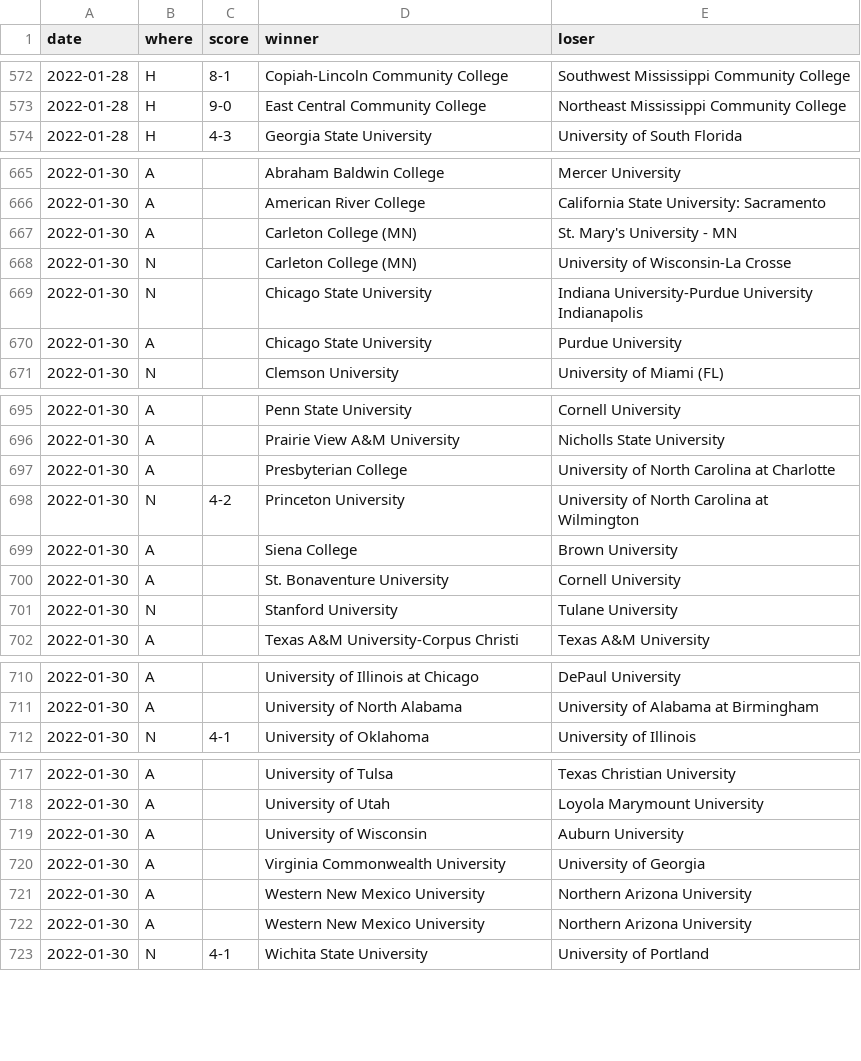
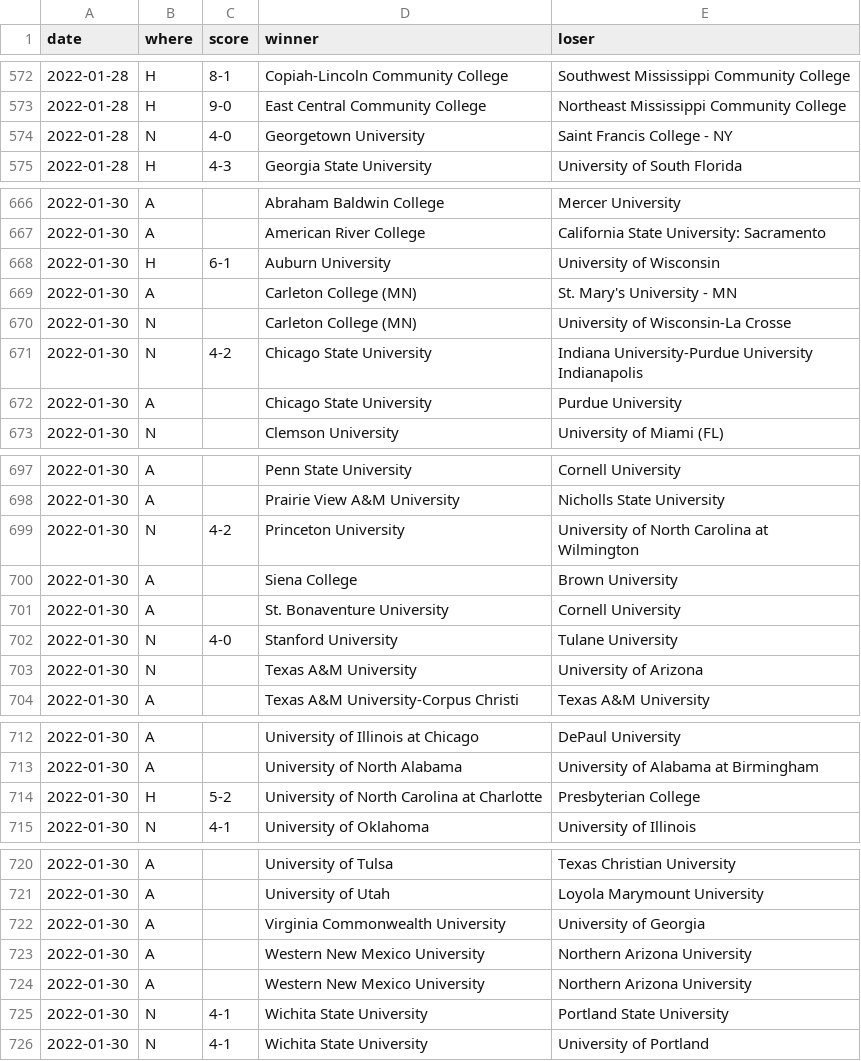
Before and after one commit to TennisOpenData/college-tennis-massey, a TSV file: 2021-22_men_results.tsv, drawn as a sheet; only a part is shown, gaps mark what is left out; the diff covers the shown part only.

```diff
--- a/2021-22_men_results.tsv
+++ b/2021-22_men_results.tsv
@@ -573,2 +573,3 @@ date	where	score	winner	loser
 2022-01-28	H	9-0	East Central Community College	Northeast Mississippi Community College
+2022-01-28	N	4-0	Georgetown University	Saint Francis College - NY
 2022-01-28	H	4-3	Georgia State University	University of South Florida
@@ -666,5 +667,6 @@ date	where	score	winner	loser
 2022-01-30	A		American River College	California State University: Sacramento
+2022-01-30	H	6-1	Auburn University	University of Wisconsin
 2022-01-30	A		Carleton College (MN)	St. Mary's University - MN
 2022-01-30	N		Carleton College (MN)	University of Wisconsin-La Crosse
-2022-01-30	N		Chicago State University	Indiana University-Purdue University Indianapolis
+2022-01-30	N	4-2	Chicago State University	Indiana University-Purdue University Indianapolis
 2022-01-30	A		Chicago State University	Purdue University
@@ -696,3 +698,2 @@ date	where	score	winner	loser
 2022-01-30	A		Prairie View A&M University	Nicholls State University
-2022-01-30	A		Presbyterian College	University of North Carolina at Charlotte
 2022-01-30	N	4-2	Princeton University	University of North Carolina at Wilmington
@@ -700,3 +701,4 @@ date	where	score	winner	loser
 2022-01-30	A		St. Bonaventure University	Cornell University
-2022-01-30	N		Stanford University	Tulane University
+2022-01-30	N	4-0	Stanford University	Tulane University
+2022-01-30	N		Texas A&M University	University of Arizona
 2022-01-30	A		Texas A&M University-Corpus Christi	Texas A&M University
@@ -711,2 +713,3 @@ date	where	score	winner	loser
 2022-01-30	A		University of North Alabama	University of Alabama at Birmingham
+2022-01-30	H	5-2	University of North Carolina at Charlotte	Presbyterian College
 2022-01-30	N	4-1	University of Oklahoma	University of Illinois
@@ -718,3 +721,2 @@ date	where	score	winner	loser
 2022-01-30	A		University of Utah	Loyola Marymount University
-2022-01-30	A		University of Wisconsin	Auburn University
 2022-01-30	A		Virginia Commonwealth University	University of Georgia
@@ -722,2 +724,3 @@ date	where	score	winner	loser
 2022-01-30	A		Western New Mexico University	Northern Arizona University
+2022-01-30	N	4-1	Wichita State University	Portland State University
 2022-01-30	N	4-1	Wichita State University	University of Portland
```
Also changed, not shown: 1 added row elsewhere in this file, 2021-22_women_results.tsv.
